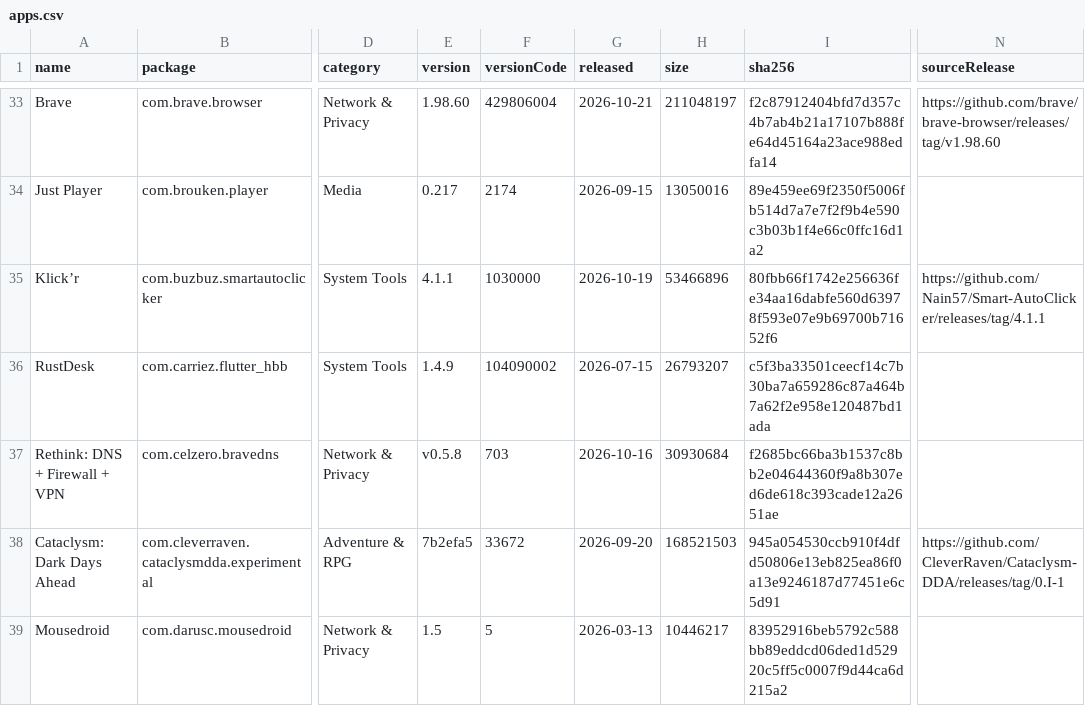
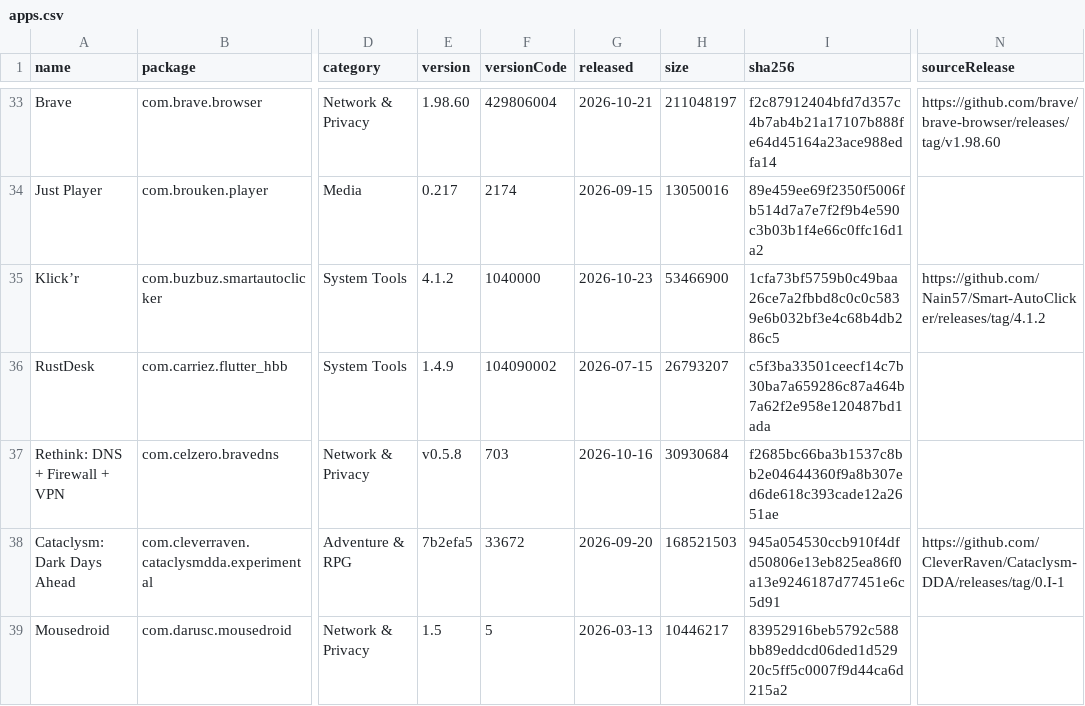
Before and after one commit to 2113apps/verified-android-apps, a CSV file: apps.csv, drawn as a sheet; only a part is shown, gaps mark what is left out; the diff covers the shown part only; the diff names each change by its address in the sheet, - before the commit and + after, or states it on an @@ line.

```diff
--- a/apps.csv
+++ b/apps.csv
-E35 (version): 4.1.1
+E35 (version): 4.1.2
-F35 (versionCode): 1030000
+F35 (versionCode): 1040000
-G35 (released): 2026-10-19
+G35 (released): 2026-10-23
-H35 (size): 53466896
+H35 (size): 53466900
-I35 (sha256): 80fbb66f1742e256636fe34aa16dabfe560d63978f593e07e9b69700b71652f6
+I35 (sha256): 1cfa73bf5759b0c49baa26ce7a2fbbd8c0c0c5839e6b032bf3e4c68b4db286c5
-N35 (sourceRelease): https://github.com/Nain57/Smart-AutoClicker/releases/tag/4.1.1
+N35 (sourceRelease): https://github.com/Nain57/Smart-AutoClicker/releases/tag/4.1.2
```
Also changed, not shown: 45 edited cells elsewhere in this file, 1 other file.
